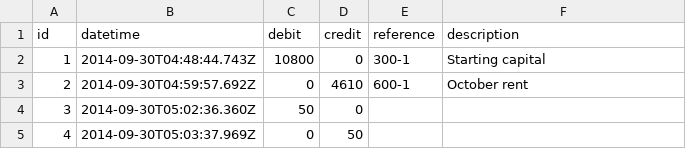
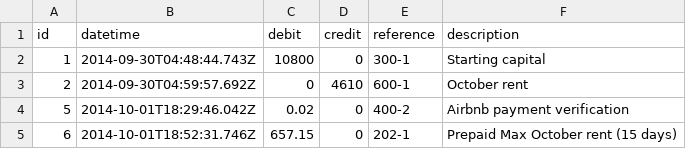
Before and after one commit to maxprogram/brookdale, a TSV file: books/assets/100-cash.tsv, drawn as a sheet; removed rows and columns are numbered as before the commit, all else as after; the diff names each change by its address in the sheet, - before the commit and + after, or states it on an @@ line.

```diff
--- a/books/assets/100-cash.tsv
+++ b/books/assets/100-cash.tsv
-row 4: 3 | 2014-09-30T05:02:36.360Z | 50 | 0
-row 5: 4 | 2014-09-30T05:03:37.969Z | 0 | 50
+row 4: 5 | 2014-10-01T18:29:46.042Z | 0.02 | 0 | 400-2 | Airbnb payment verification
+row 5: 6 | 2014-10-01T18:52:31.746Z | 657.15 | 0 | 202-1 | Prepaid Max October rent (15 days)
```
Also changed, not shown: 9 other files.
